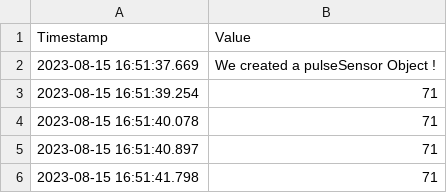
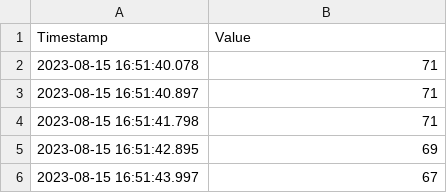
Before and after one commit to schweinebaer/MACode, a CSV file: ParticipantsData/Participant1/baseHeartRate1.csv, drawn as a sheet; only a part is shown; the shorter side is filled out with more unchanged rows; the diff names each change by its address in the sheet, - before the commit and + after, or states it on an @@ line.

```diff
--- a/ParticipantsData/Participant1/baseHeartRate1.csv
+++ b/ParticipantsData/Participant1/baseHeartRate1.csv
-row 2: 2023-08-15 16:51:37.669 | We created a pulseSensor Object !
-row 3: 2023-08-15 16:51:39.254 | 71
```
Also changed, not shown: 22 other files.
